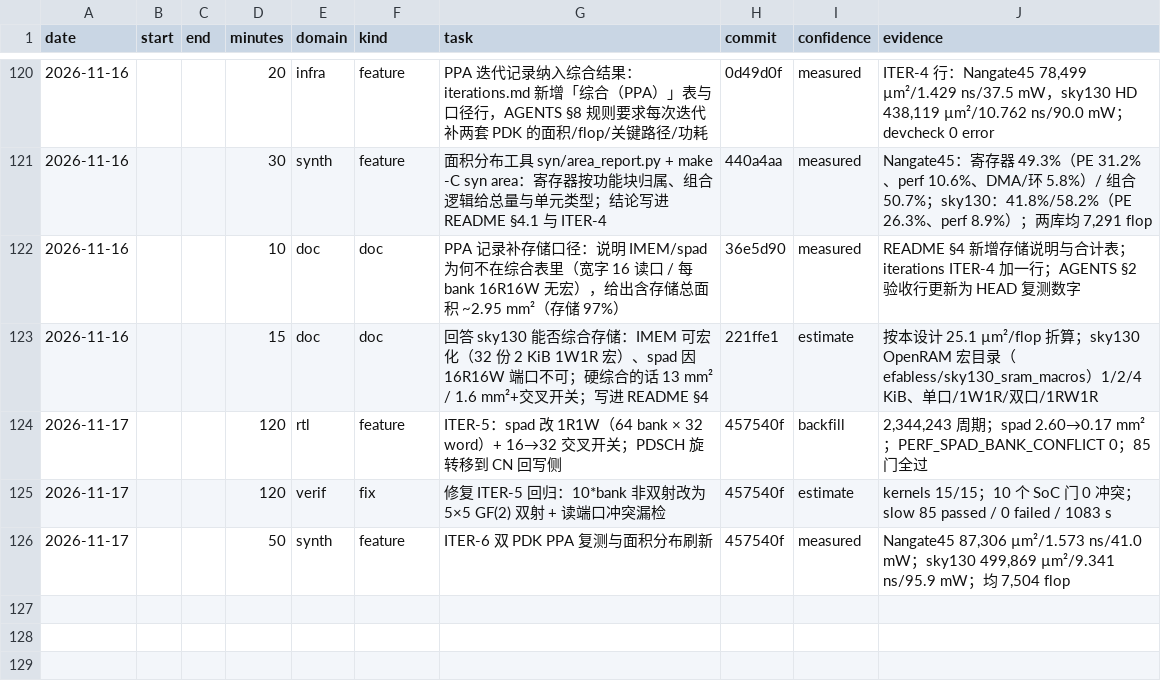
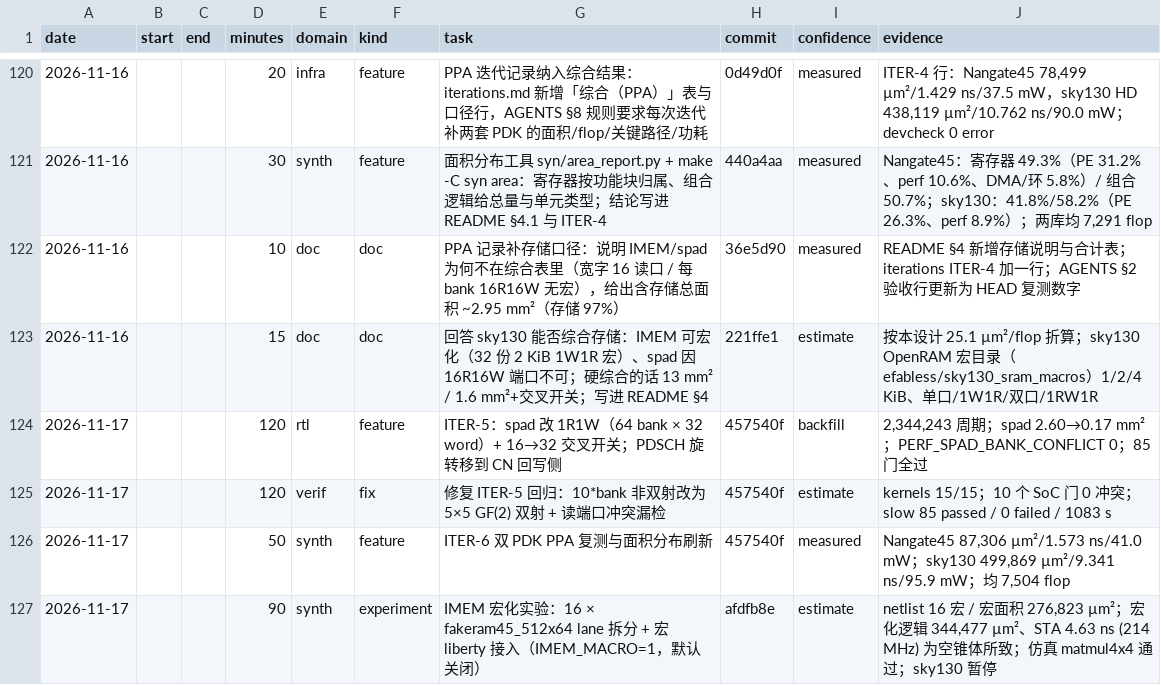
Before and after one commit to 229226/GPCP, a CSV file: docs/dev-log.csv, drawn as a sheet; only a part is shown, gaps mark what is left out; the diff names each change by its address in the sheet, - before the commit and + after, or states it on an @@ line.

Commit message:
devlog: IMEM macro experiment (16 macros, flow caveat)

```diff
--- a/docs/dev-log.csv
+++ b/docs/dev-log.csv
+row 127: 2026-11-17 |  |  | 90 | synth | experiment | IMEM 宏化实验：16 × fakeram45_512x64 lane 拆分 + 宏 liberty 接入（IMEM_MACRO=1，默认关闭） | afdfb8e | estimate | netlist 16 宏 / 宏面积 276,823 µm²；宏化逻辑 344,477 µm²、STA 4.63 ns (214 MHz) 为空锥体所致；仿真 matmul4x4 通过；sky130 暂停
```
